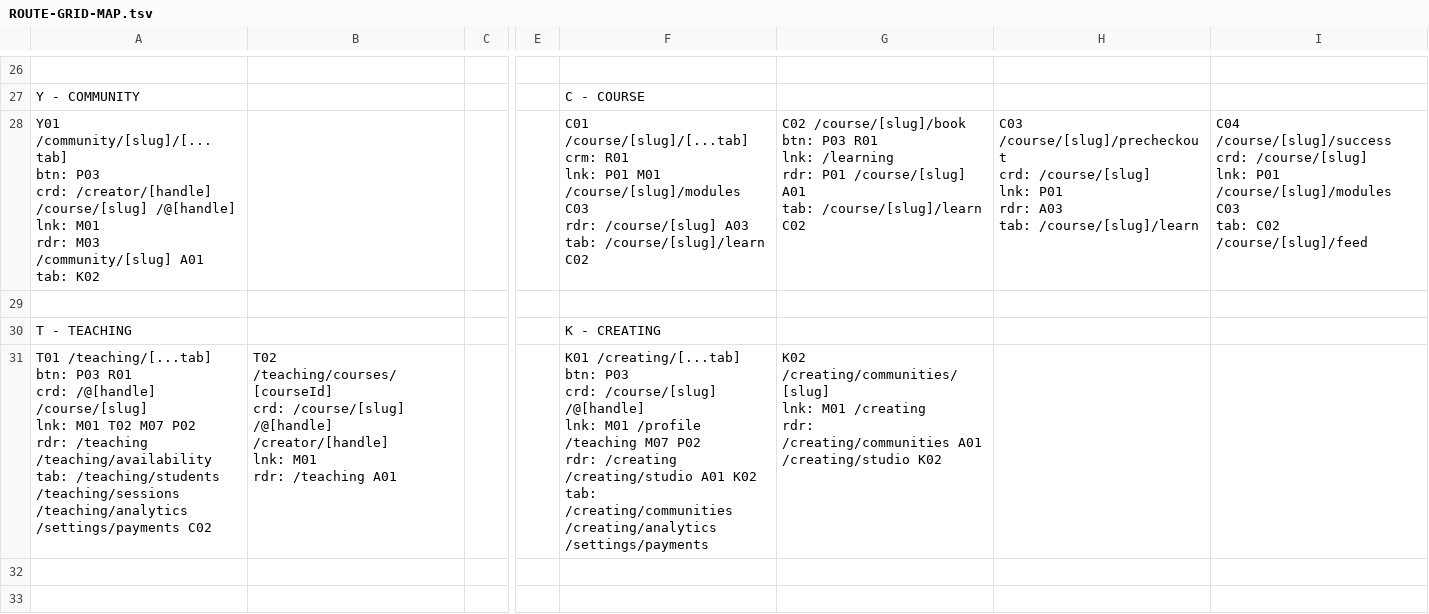
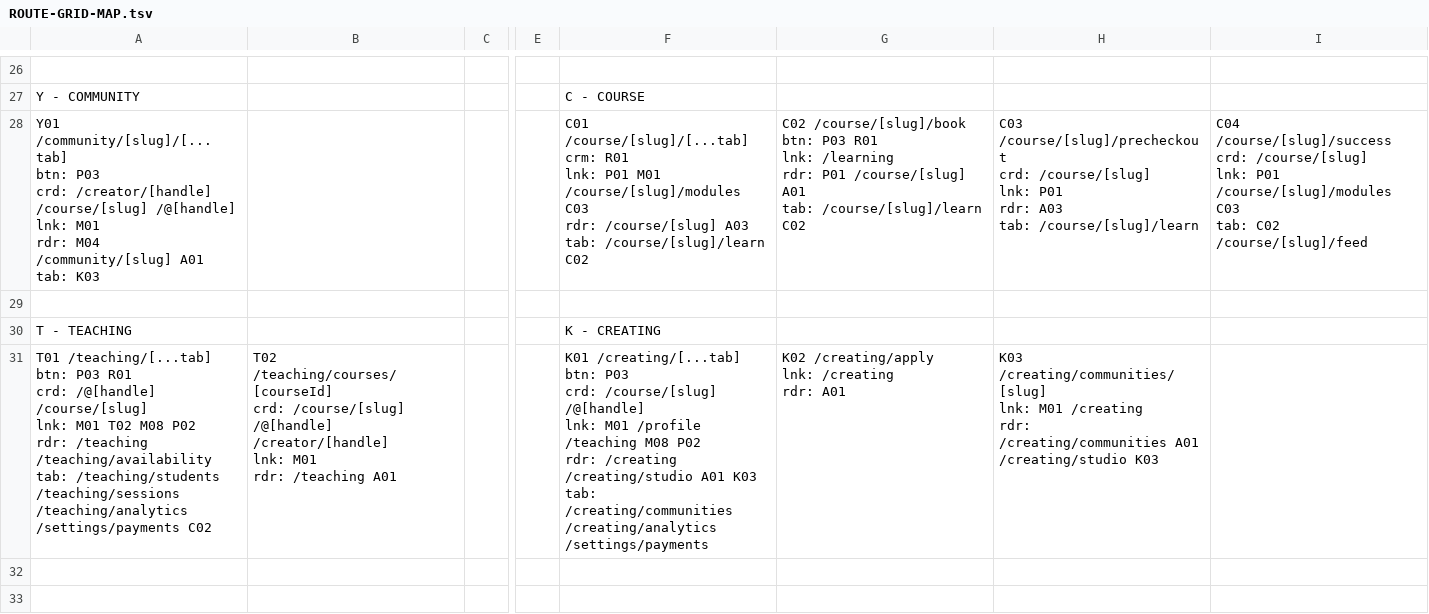
Before and after one commit to PeerloopLLC/peerloop-docs, a TSV file: docs/as-designed/ROUTE-GRID-MAP.tsv, drawn as a sheet; only a part is shown, gaps mark what is left out; ↵ is a line break in a cell; the diff covers the shown part only; the diff names each change by its address in the sheet, - before the commit and + after, or states it on an @@ line.

```diff
--- a/docs/as-designed/ROUTE-GRID-MAP.tsv
+++ b/docs/as-designed/ROUTE-GRID-MAP.tsv
-A28: …M01 ↵ rdr: M03 /community/[slug] A01 ↵ tab: K02
+A28: …M01 ↵ rdr: M04 /community/[slug] A01 ↵ tab: K03
-A31: …M01 T02 M07 P02 ↵ rdr:…
+A31: …M01 T02 M08 P02 ↵ rdr:…
-F31: …/profile /teaching M07 P02 ↵ rdr: /creating /creating/studio A01 K02 ↵ tab: /creating/communities…
+F31: …/profile /teaching M08 P02 ↵ rdr: /creating /creating/studio A01 K03 ↵ tab: /creating/communities…
-G31: K02 /creating/communities/[slug] ↵ lnk: M01 /creating ↵ rdr: /creating/communities A01 /creating/studio K02
+G31: K02 /creating/apply ↵ lnk: /creating ↵ rdr: A01
-H31: (empty)
+H31: K03 /creating/communities/[slug] ↵ lnk: M01 /creating ↵ rdr: /creating/communities A01 /creating/studio K03
```
Also changed, not shown: 14 added rows, 14 removed rows and 8 edited cells elsewhere in this file, docs/as-designed/ROUTE-ADJACENCY-MATRIX.tsv, docs/as-designed/ROUTE-GRID-REFERENCE.tsv, 11 other files.
